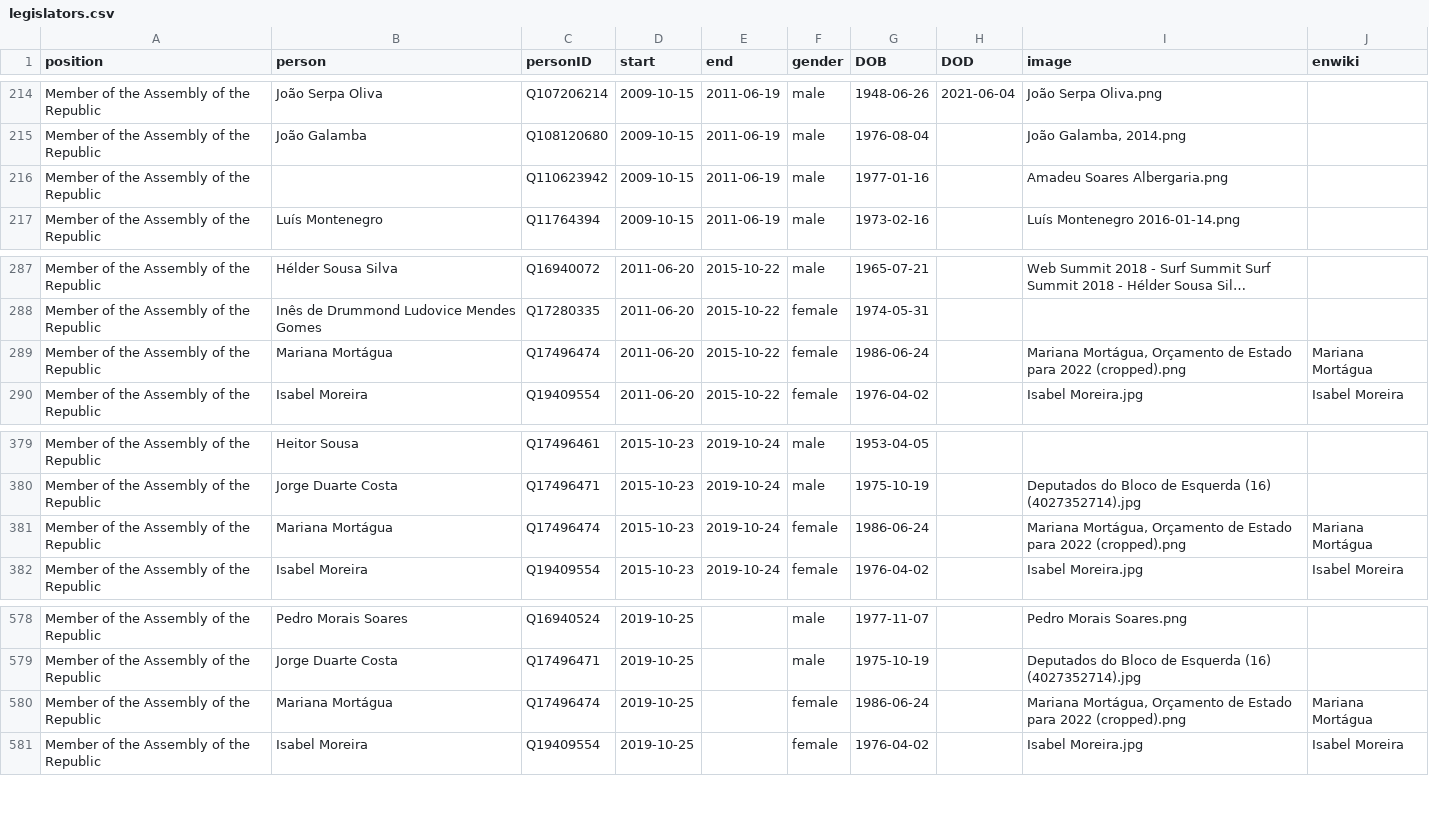
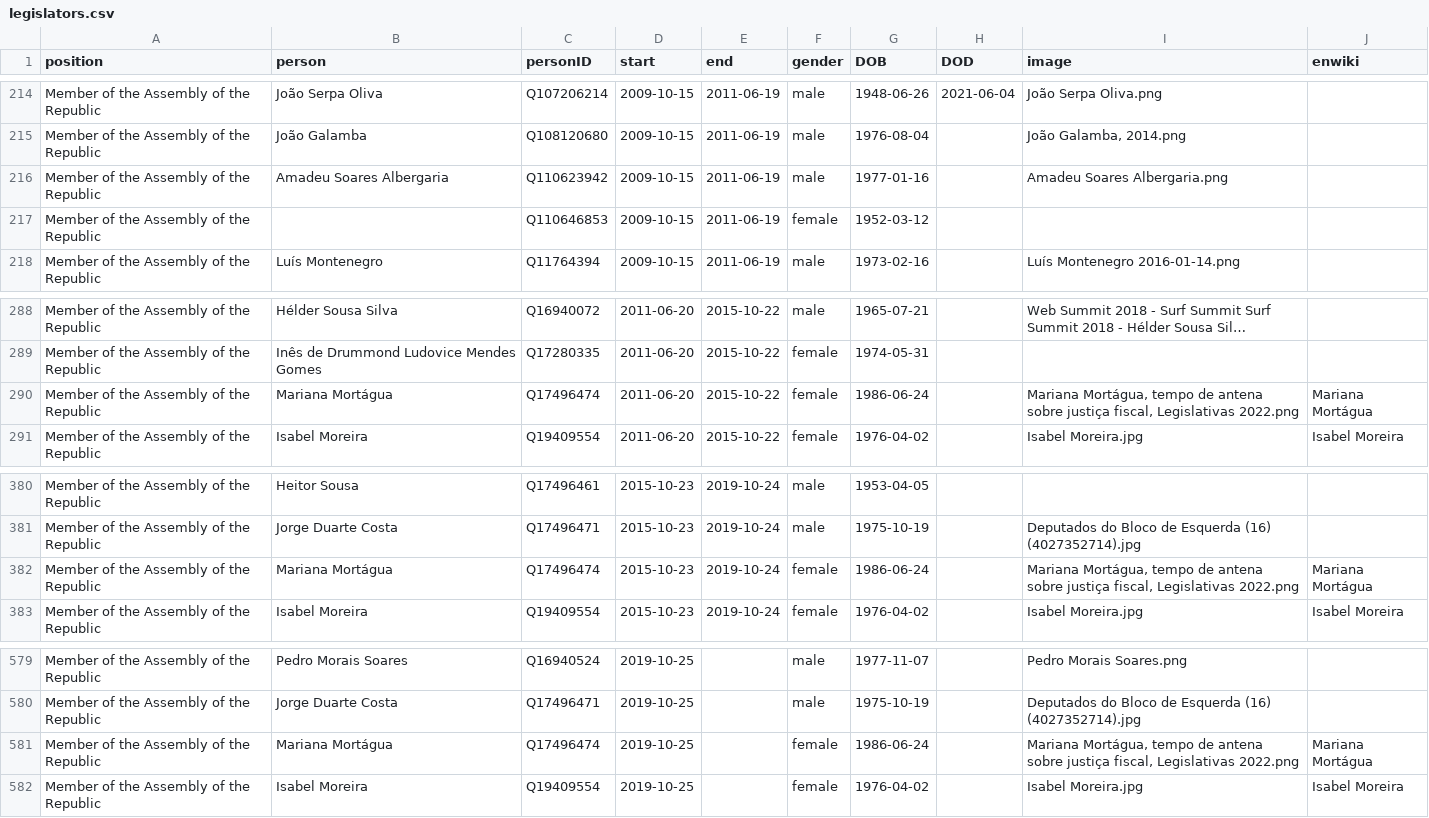
Before and after one commit to every-politician-scrapers/portugal-cabinet, a CSV file: html/legislators.csv, drawn as a sheet; only a part is shown, gaps mark what is left out; long unchanged cells end in …; addresses are those after the commit; the diff names each change by its address in the sheet, - before the commit and + after, or states it on an @@ line.

```diff
--- a/html/legislators.csv
+++ b/html/legislators.csv
-B216 (person): (empty)
+B216 (person): Amadeu Soares Albergaria
+row 217: Member of the Assembly of the Republic |  | Q110646853 | 2009-10-15 | 2011-06-19 | female | 1952-03-12
-I290 (image): Mariana Mortágua, Orçamento de Estado para 2022 (cropped).png
+I290 (image): Mariana Mortágua, tempo de antena sobre justiça fiscal, Legislativas 2022.png
-I382 (image): Mariana Mortágua, Orçamento de Estado para 2022 (cropped).png
+I382 (image): Mariana Mortágua, tempo de antena sobre justiça fiscal, Legislativas 2022.png
-I581 (image): Mariana Mortágua, Orçamento de Estado para 2022 (cropped).png
+I581 (image): Mariana Mortágua, tempo de antena sobre justiça fiscal, Legislativas 2022.png
```
Also changed, not shown: html/current.csv, html/holders21.csv.
